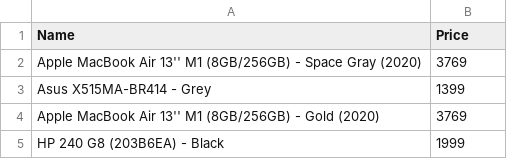
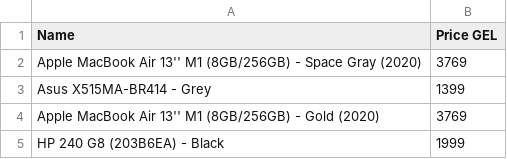
Before and after one commit to LukaOrjonikidze/PythonQuiz4, a CSV file: laptops.csv, drawn as a sheet; only a part is shown.

Commit message:
Update laptops.csv

```diff
--- a/laptops.csv
+++ b/laptops.csv
@@ -1,2 +1,2 @@
-Name,Price
+Name,Price GEL
 Apple MacBook Air 13'' M1 (8GB/256GB) - Space Gray (2020),3769
```
